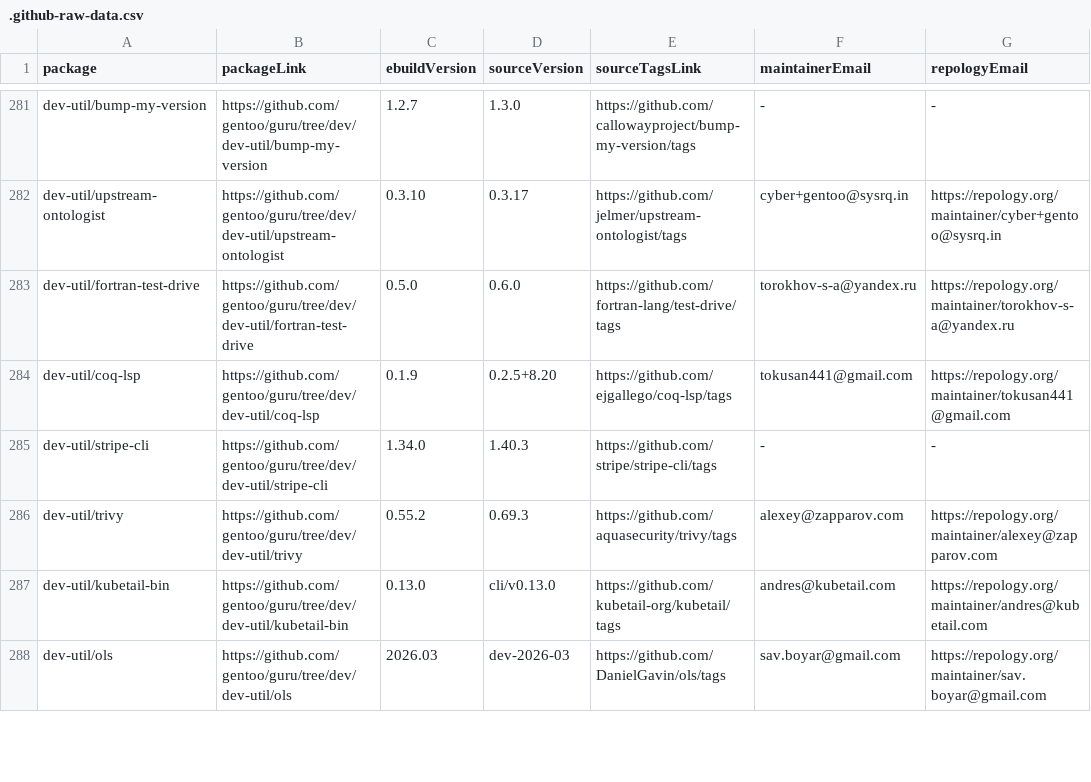
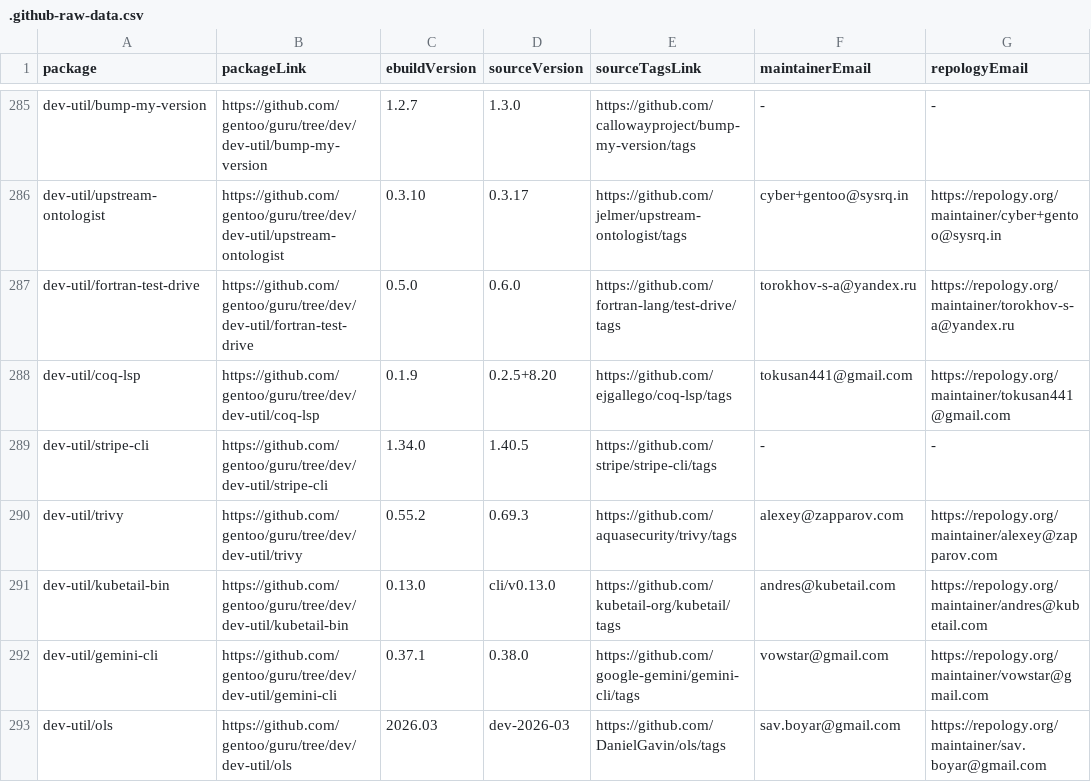
Before and after one commit to ingenarel/gentoo-hit-list, a CSV file: .github-raw-data.csv, drawn as a sheet; only a part is shown, gaps mark what is left out; the diff covers the shown part only.

```diff
--- a/.github-raw-data.csv
+++ b/.github-raw-data.csv
@@ -284,5 +288,6 @@ dev-util/fortran-test-drive,https://github.com/gentoo/guru/tree/dev/dev-util/for
 dev-util/coq-lsp,https://github.com/gentoo/guru/tree/dev/dev-util/coq-lsp,0.1.9,0.2.5+8.20,https://github.com/ejgallego/coq-lsp/tags,tokusan441@gmail.com,https://repology.org/maintainer/tokusan441@gmail.com
-dev-util/stripe-cli,https://github.com/gentoo/guru/tree/dev/dev-util/stripe-cli,1.34.0,1.40.3,https://github.com/stripe/stripe-cli/tags,-,-
+dev-util/stripe-cli,https://github.com/gentoo/guru/tree/dev/dev-util/stripe-cli,1.34.0,1.40.5,https://github.com/stripe/stripe-cli/tags,-,-
 dev-util/trivy,https://github.com/gentoo/guru/tree/dev/dev-util/trivy,0.55.2,0.69.3,https://github.com/aquasecurity/trivy/tags,alexey@zapparov.com,https://repology.org/maintainer/alexey@zapparov.com
 dev-util/kubetail-bin,https://github.com/gentoo/guru/tree/dev/dev-util/kubetail-bin,0.13.0,cli/v0.13.0,https://github.com/kubetail-org/kubetail/tags,andres@kubetail.com,https://repology.org/maintainer/andres@kubetail.com
+dev-util/gemini-cli,https://github.com/gentoo/guru/tree/dev/dev-util/gemini-cli,0.37.1,0.38.0,https://github.com/google-gemini/gemini-cli/tags,vowstar@gmail.com,https://repology.org/maintainer/vowstar@gmail.com
 dev-util/ols,https://github.com/gentoo/guru/tree/dev/dev-util/ols,2026.03,dev-2026-03,https://github.com/DanielGavin/ols/tags,sav.boyar@gmail.com,https://repology.org/maintainer/sav.boyar@gmail.com
```
Also changed, not shown: 10 added rows, 8 removed rows and 30 edited cells elsewhere in this file, .gitlab-raw-data.csv, 1 other file.
